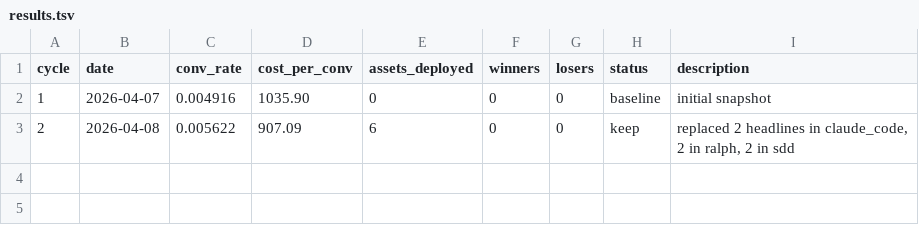
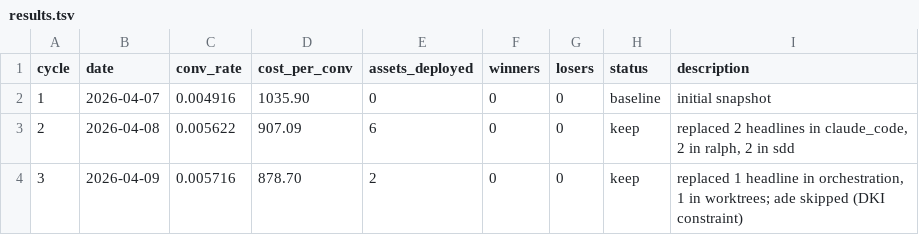
Before and after one commit to augmentcode/autoresearch-ads, a TSV file: results.tsv, drawn as a sheet.

Commit message:
cycle 3: deploy + log results

```diff
--- a/results.tsv
+++ b/results.tsv
@@ -3 +3,2 @@ cycle	date	conv_rate	cost_per_conv	assets_deployed	winners	losers	status	descrip
 2	2026-04-08	0.005622	907.09	6	0	0	keep	replaced 2 headlines in claude_code, 2 in ralph, 2 in sdd
+3	2026-04-09	0.005716	878.70	2	0	0	keep	replaced 1 headline in orchestration, 1 in worktrees; ade skipped (DKI constraint)
```
Also changed, not shown: 2 other files.
